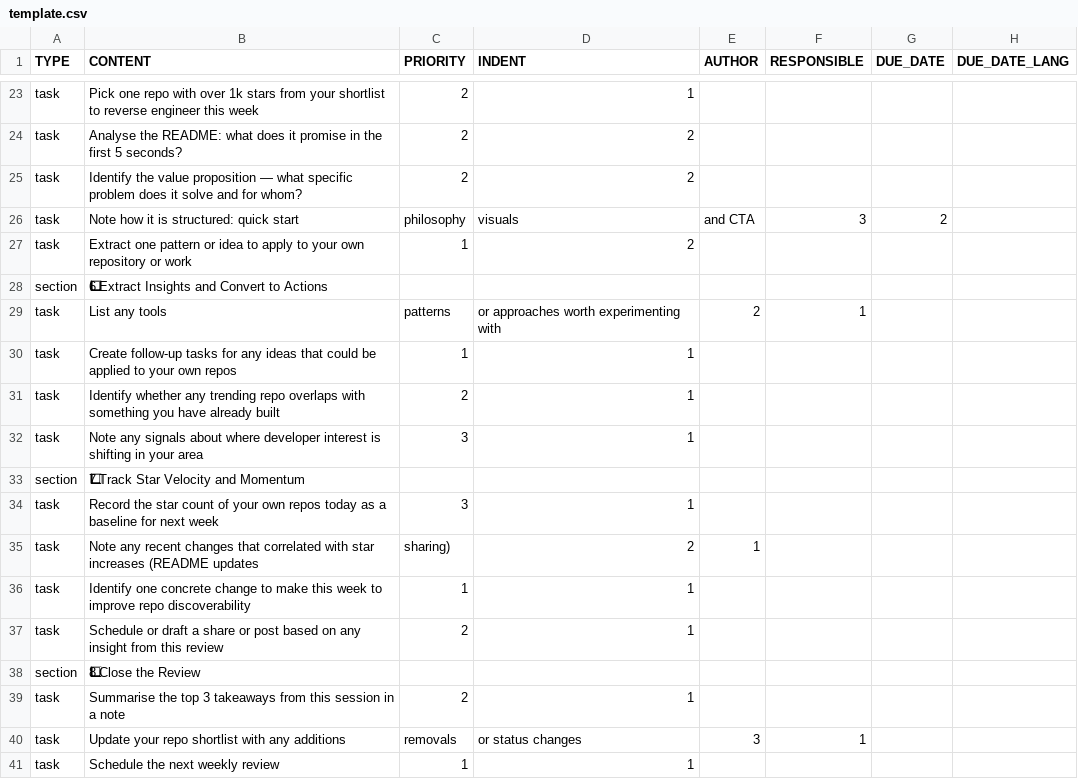
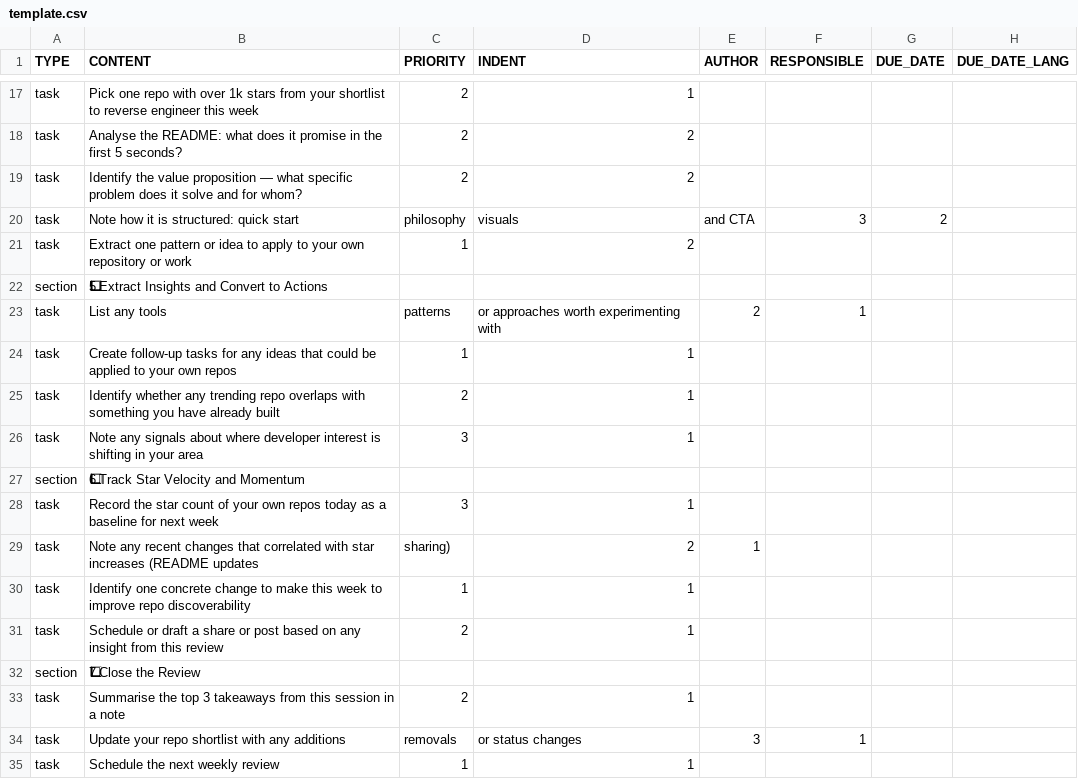
Before and after one commit to colin-gourlay/todoist-playbook, a CSV file: csv-templates/github-trending-tracker/template.csv, drawn as a sheet; only a part is shown, gaps mark what is left out; addresses are those after the commit; the diff covers the shown part only; the diff names each change by its address in the sheet, - before the commit and + after, or states it on an @@ line.

Commit message:
fix(github-trending-tracker): align section numbering and README structure

```diff
--- a/csv-templates/github-trending-tracker/template.csv
+++ b/csv-templates/github-trending-tracker/template.csv
-B22 (CONTENT): 6⃣ Extract Insights and Convert to Actions
+B22 (CONTENT): 5⃣ Extract Insights and Convert to Actions
-B27 (CONTENT): 7⃣ Track Star Velocity and Momentum
+B27 (CONTENT): 6⃣ Track Star Velocity and Momentum
-B32 (CONTENT): 8⃣ Close the Review
+B32 (CONTENT): 7⃣ Close the Review
```
Also changed, not shown: 6 removed rows and 3 edited cells elsewhere in this file, 1 other file.
